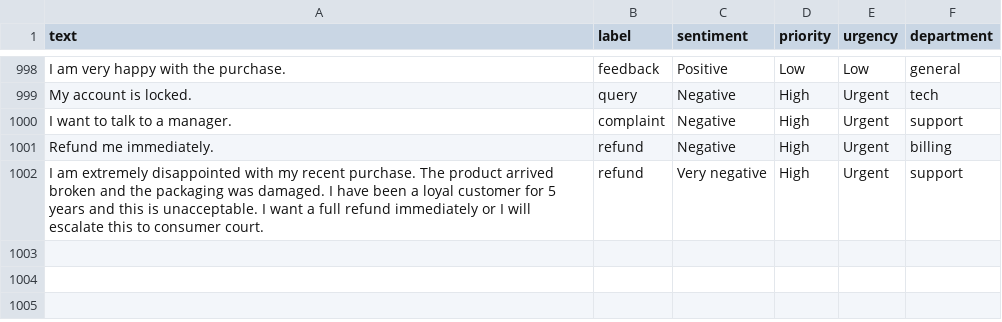
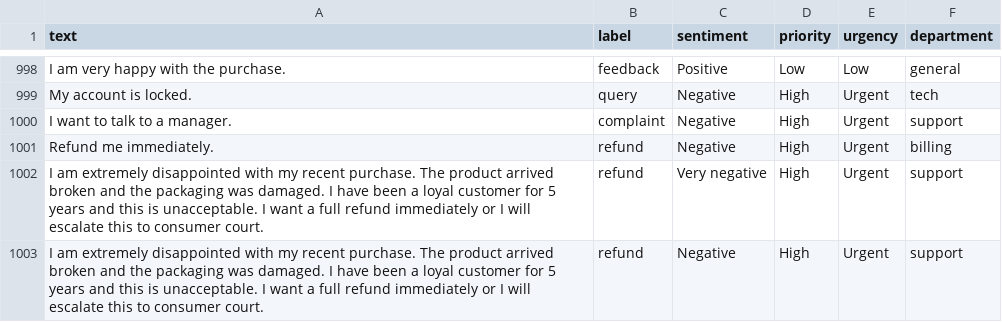
Before and after one commit to RAGHURAJ09/Email-Intelligence-System-Mini-Project, a CSV file: dataset/emails.csv, drawn as a sheet; only a part is shown, gaps mark what is left out.

```diff
--- a/dataset/emails.csv
+++ b/dataset/emails.csv
@@ -1002 +1002,2 @@ Refund me immediately.,refund,Negative,High,Urgent,billing
 I am extremely disappointed with my recent purchase. The product arrived broken and the packaging was damaged. I have been a loyal customer for 5 years and this is unacceptable. I want a full refund immediately or I will escalate this to consumer court.,refund,Very negative,High,Urgent,support
+I am extremely disappointed with my recent purchase. The product arrived broken and the packaging was damaged. I have been a loyal customer for 5 years and this is unacceptable. I want a full refund immediately or I will escalate this to consumer court.,refund,Negative,High,Urgent,support
```
Also changed, not shown: 3 other files.
